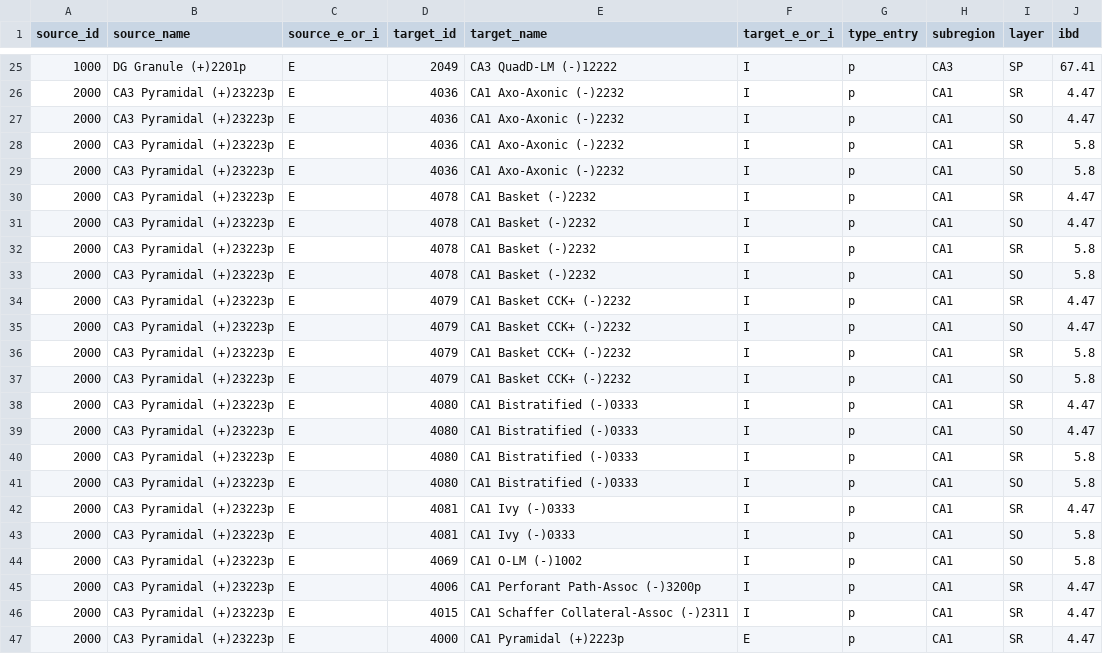
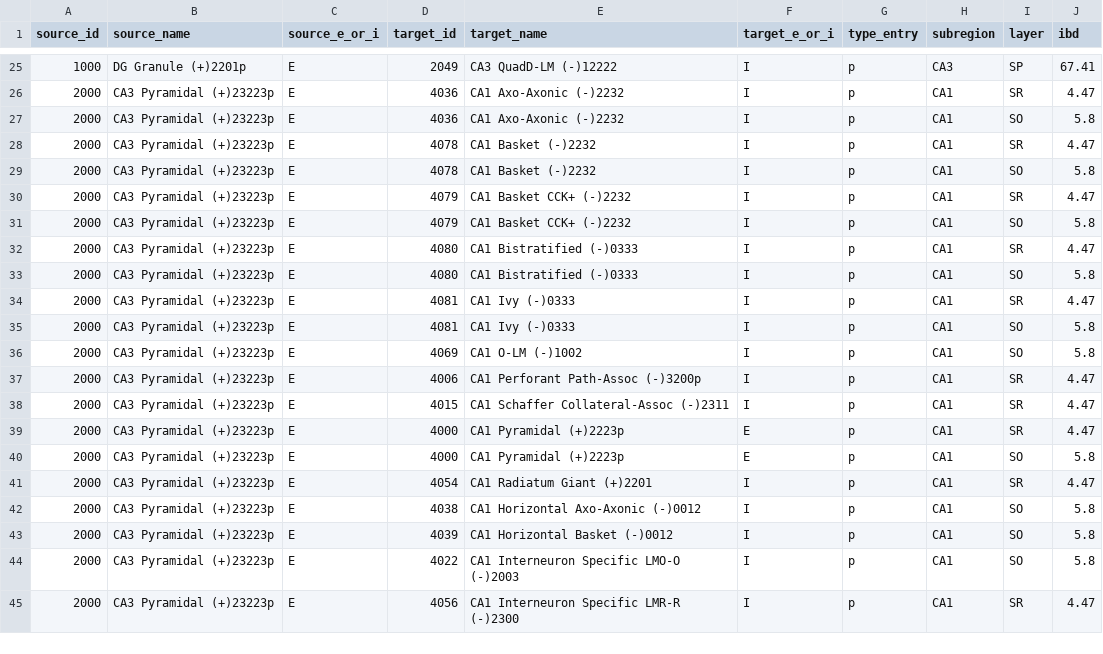
Before and after one commit to Hippocampome-Org/csv2db_import_v2, a CSV file: iconv/latin1/SynproIBD.csv, drawn as a sheet; only a part is shown, gaps mark what is left out; the shorter side is filled out with more unchanged rows.

Commit message:
removed unwanted lines in SynproIBD

```diff
--- a/iconv/latin1/SynproIBD.csv
+++ b/iconv/latin1/SynproIBD.csv
@@ -26,16 +26,8 @@ source_id,source_name,source_e_or_i,target_id,target_name,target_e_or_i,type_ent
 2000,CA3 Pyramidal (+)23223p,E,4036,CA1 Axo-Axonic (-)2232,I,p,CA1,SR,4.47
-2000,CA3 Pyramidal (+)23223p,E,4036,CA1 Axo-Axonic (-)2232,I,p,CA1,SO,4.47
-2000,CA3 Pyramidal (+)23223p,E,4036,CA1 Axo-Axonic (-)2232,I,p,CA1,SR,5.8
 2000,CA3 Pyramidal (+)23223p,E,4036,CA1 Axo-Axonic (-)2232,I,p,CA1,SO,5.8
 2000,CA3 Pyramidal (+)23223p,E,4078,CA1 Basket (-)2232,I,p,CA1,SR,4.47
-2000,CA3 Pyramidal (+)23223p,E,4078,CA1 Basket (-)2232,I,p,CA1,SO,4.47
-2000,CA3 Pyramidal (+)23223p,E,4078,CA1 Basket (-)2232,I,p,CA1,SR,5.8
 2000,CA3 Pyramidal (+)23223p,E,4078,CA1 Basket (-)2232,I,p,CA1,SO,5.8
 2000,CA3 Pyramidal (+)23223p,E,4079,CA1 Basket CCK+ (-)2232,I,p,CA1,SR,4.47
-2000,CA3 Pyramidal (+)23223p,E,4079,CA1 Basket CCK+ (-)2232,I,p,CA1,SO,4.47
-2000,CA3 Pyramidal (+)23223p,E,4079,CA1 Basket CCK+ (-)2232,I,p,CA1,SR,5.8
 2000,CA3 Pyramidal (+)23223p,E,4079,CA1 Basket CCK+ (-)2232,I,p,CA1,SO,5.8
 2000,CA3 Pyramidal (+)23223p,E,4080,CA1 Bistratified (-)0333,I,p,CA1,SR,4.47
-2000,CA3 Pyramidal (+)23223p,E,4080,CA1 Bistratified (-)0333,I,p,CA1,SO,4.47
-2000,CA3 Pyramidal (+)23223p,E,4080,CA1 Bistratified (-)0333,I,p,CA1,SR,5.8
 2000,CA3 Pyramidal (+)23223p,E,4080,CA1 Bistratified (-)0333,I,p,CA1,SO,5.8
```
